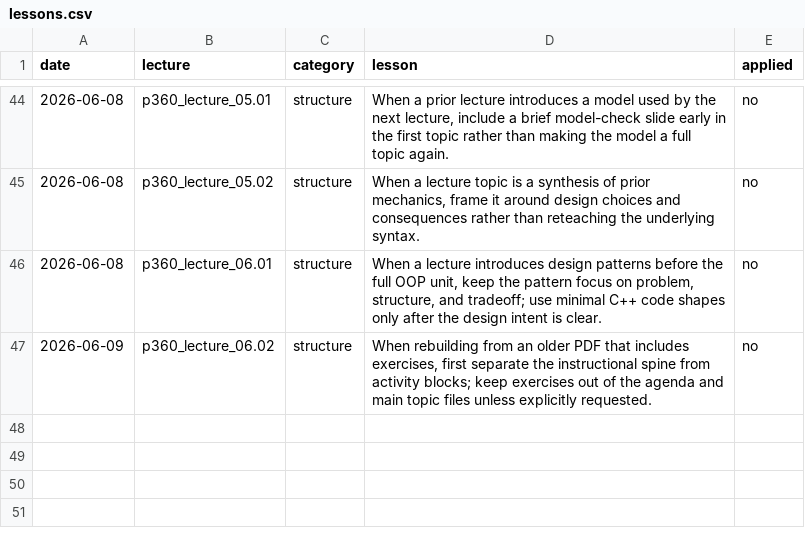
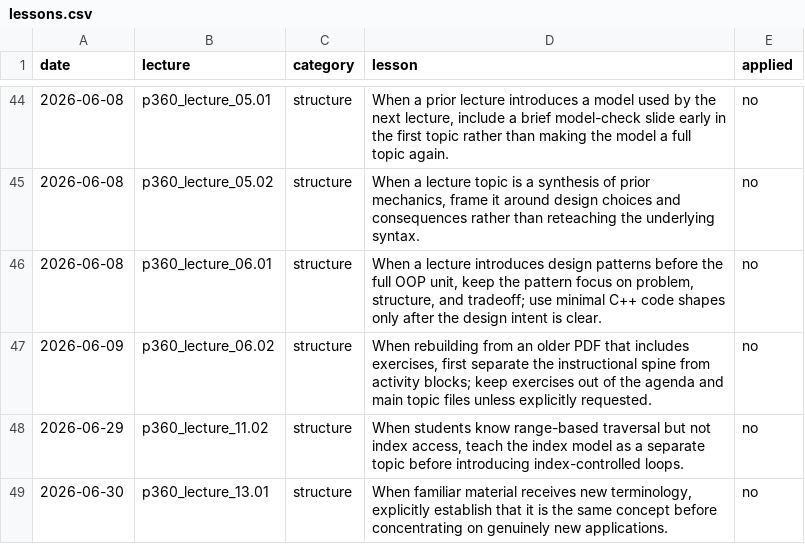
Before and after one commit to 9mytmh5z4p-sketch/CISP360, a CSV file: lessons.csv, drawn as a sheet; only a part is shown, gaps mark what is left out; the diff names each change by its address in the sheet, - before the commit and + after, or states it on an @@ line.

```diff
--- a/lessons.csv
+++ b/lessons.csv
+row 48: 2026-06-29 | p360_lecture_11.02 | structure | When students know range-based traversal but not index access, teach the index model as a separate topic before introducing index-controlled loops. | no
+row 49: 2026-06-30 | p360_lecture_13.01 | structure | When familiar material receives new terminology, explicitly establish that it is the same concept before concentrating on genuinely new applications. | no
```
Also changed, not shown: inventory.csv, 33 other files.
